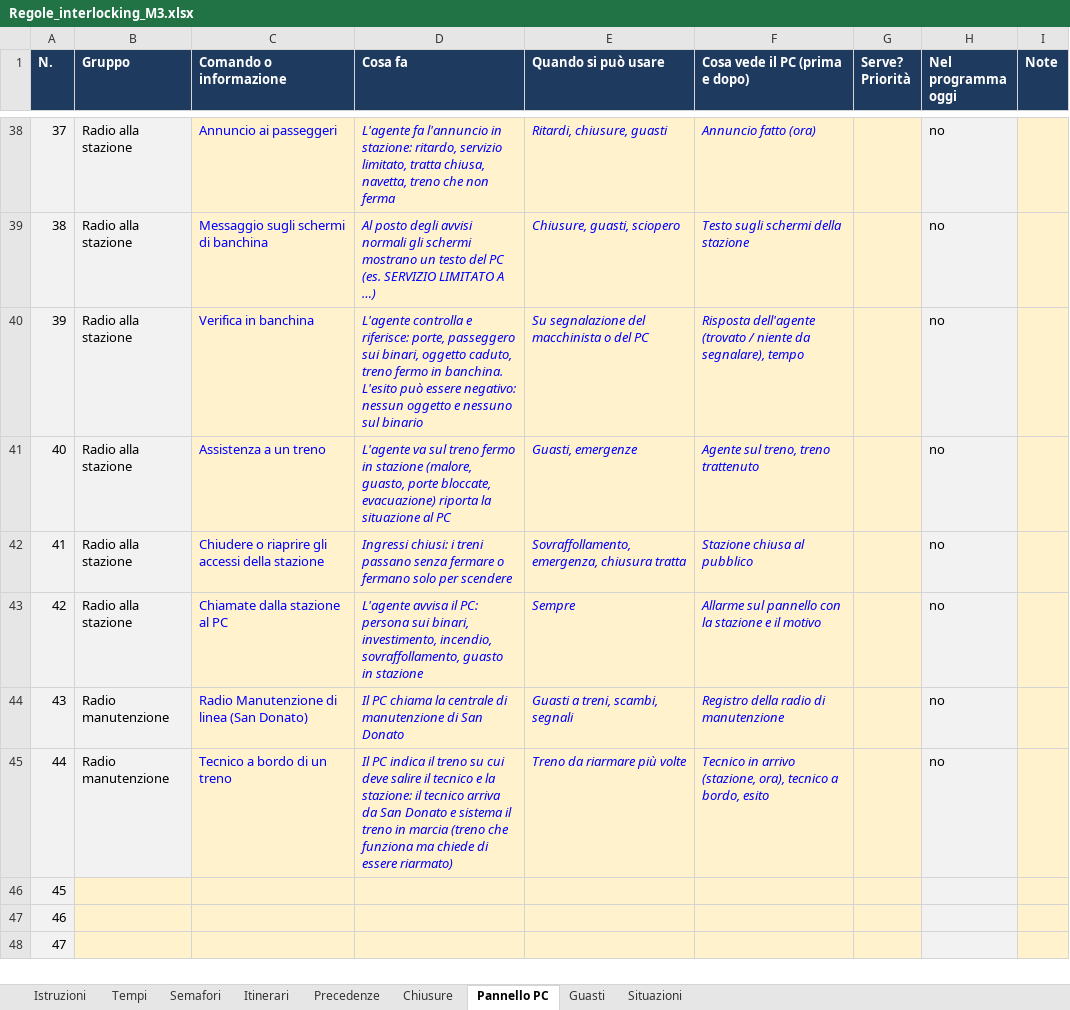
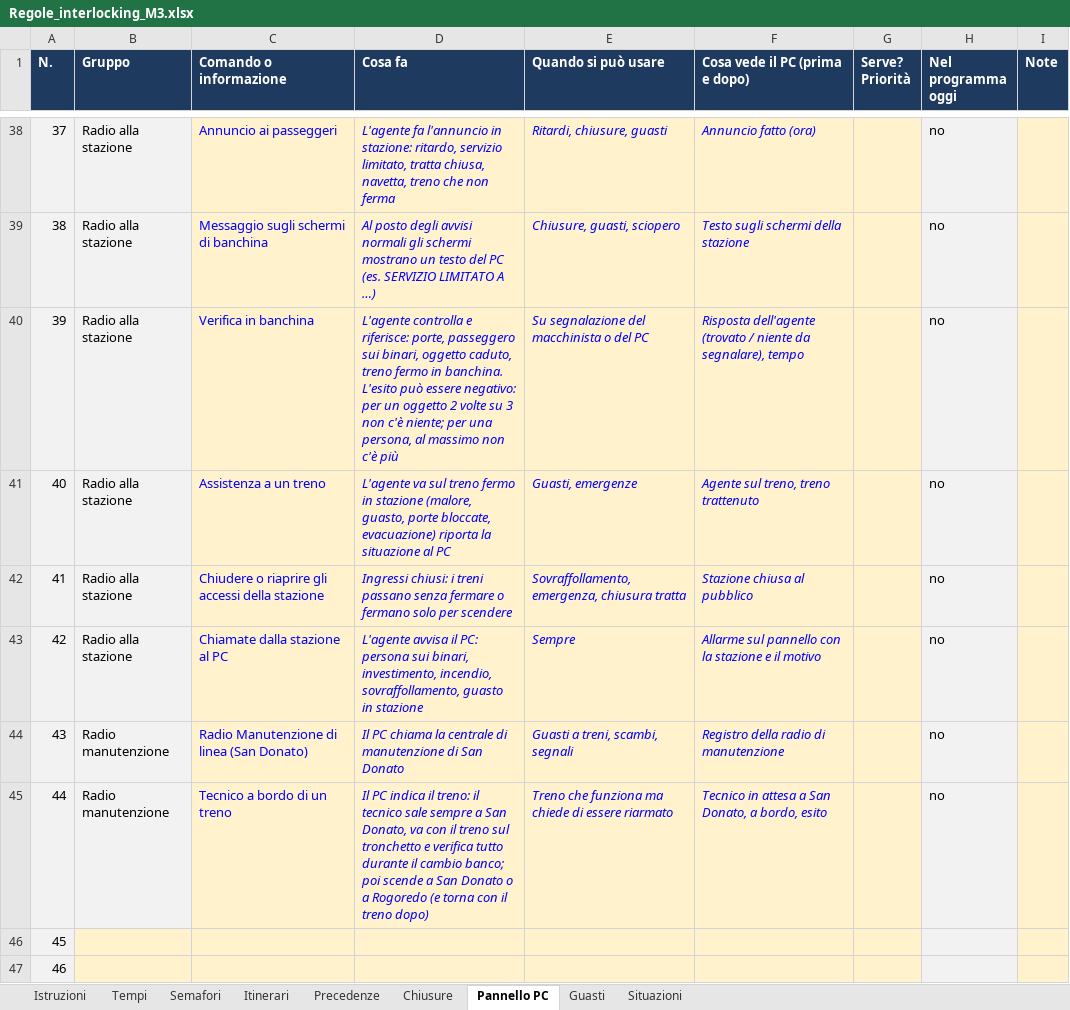
Before and after one commit to Frafire/milano-transit-live, an Excel workbook: data/Regole_interlocking_M3.xlsx, sheet Pannello PC, drawn as a sheet; only a part is shown, gaps mark what is left out; the shorter side is filled out with more unchanged rows; values as stored, in another font and other column widths than the file's, no borders; the diff names each change by its address in the sheet, - before the commit and + after, or states it on an @@ line.

```diff
--- a/data/Regole_interlocking_M3.xlsx (sheet Pannello PC)
+++ b/data/Regole_interlocking_M3.xlsx (sheet Pannello PC)
-D40 (Cosa fa): …essere negativo: nessun oggetto e nessuno sul binario
+D40 (Cosa fa): …essere negativo: per un oggetto 2 volte su 3 non c'è niente; per una persona, al massimo non c'è più
-D45 (Cosa fa): …indica il treno su cui deve salire il tecnico e la stazione: il tecnico arriva da San Donato e sistema il treno in marcia (treno che funziona ma chiede di essere riarmato)
+D45 (Cosa fa): …indica il treno: il tecnico sale sempre a San Donato, va con il treno sul tronchetto e verifica tutto durante il cambio banco; poi scende a San Donato o a Rogoredo (e torna con il treno dopo)
-E45 (Quando si può usare): Treno da riarmare più volte
+E45 (Quando si può usare): Treno che funziona ma chiede di essere riarmato
-F45 (Cosa vede il PC (prima e dopo)): Tecnico in arrivo (stazione, ora), tecnico a bordo,…
+F45 (Cosa vede il PC (prima e dopo)): Tecnico in attesa a San Donato, a bordo,…
```
Also changed, not shown: sheet Guasti, 3 other files.
